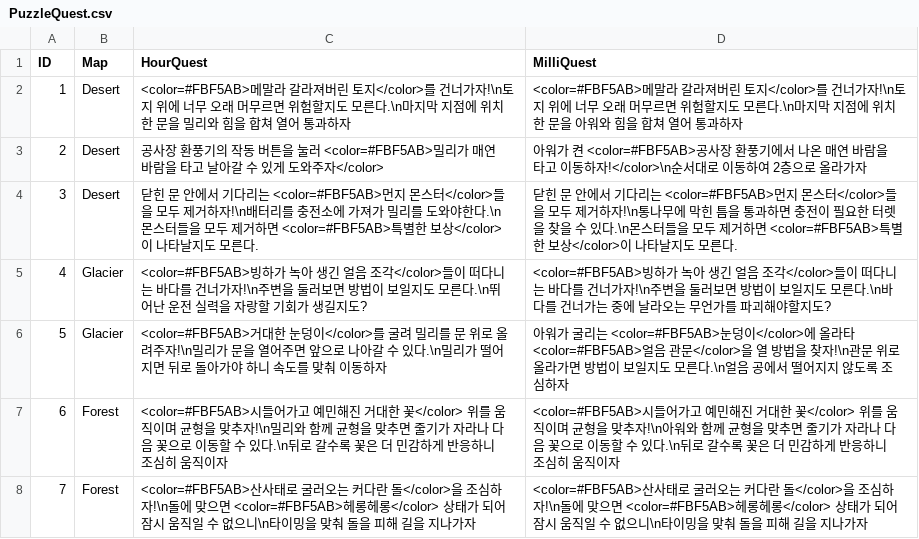
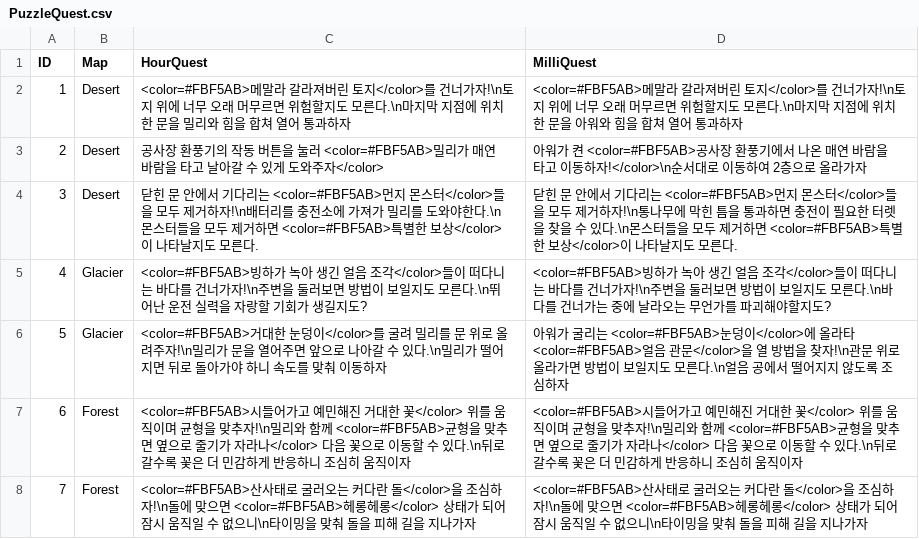
Before and after one commit to limce106/ClockMate, a CSV file: ClockMate/Assets/Resources/LocalData/PuzzleQuest/PuzzleQuest.csv, drawn as a sheet.

Commit message:
chore: quest

```diff
--- a/ClockMate/Assets/Resources/LocalData/PuzzleQuest/PuzzleQuest.csv
+++ b/ClockMate/Assets/Resources/LocalData/PuzzleQuest/PuzzleQuest.csv
@@ -6,3 +6,3 @@
 5,Glacier,"<color=#FBF5AB>거대한 눈덩이</color>를 굴려 밀리를 문 위로 올려주자!\n밀리가 문을 열어주면 앞으로 나아갈 수 있다.\n밀리가 떨어지면 뒤로 돌아가야 하니 속도를 맞춰 이동하자","아워가 굴리는 <color=#FBF5AB>눈덩이</color>에 올라타 <color=#FBF5AB>얼음 관문</color>을 열 방법을 찾자!\n관문 위로 올라가면 방법이 보일지도 모른다.\n얼음 공에서 떨어지지 않도록 조심하자"
-6,Forest,"<color=#FBF5AB>시들어가고 예민해진 거대한 꽃</color> 위를 움직이며 균형을 맞추자!\n밀리와 함께 균형을 맞추면 줄기가 자라나 다음 꽃으로 이동할 수 있다.\n뒤로 갈수록 꽃은 더 민감하게 반응하니 조심히 움직이자","<color=#FBF5AB>시들어가고 예민해진 거대한 꽃</color> 위를 움직이며 균형을 맞추자!\n아워와 함께 균형을 맞추면 줄기가 자라나 다음 꽃으로 이동할 수 있다.\n뒤로 갈수록 꽃은 더 민감하게 반응하니 조심히 움직이자"
+6,Forest,"<color=#FBF5AB>시들어가고 예민해진 거대한 꽃</color> 위를 움직이며 균형을 맞추자!\n밀리와 함께 <color=#FBF5AB>균형을 맞추면 옆으로 줄기가 자라나</color> 다음 꽃으로 이동할 수 있다.\n뒤로 갈수록 꽃은 더 민감하게 반응하니 조심히 움직이자","<color=#FBF5AB>시들어가고 예민해진 거대한 꽃</color> 위를 움직이며 균형을 맞추자!\n밀리와 함께 <color=#FBF5AB>균형을 맞추면 옆으로 줄기가 자라나</color> 다음 꽃으로 이동할 수 있다.\n뒤로 갈수록 꽃은 더 민감하게 반응하니 조심히 움직이자"
 7,Forest,"<color=#FBF5AB>산사태로 굴러오는 커다란 돌</color>을 조심하자!\n돌에 맞으면 <color=#FBF5AB>헤롱헤롱</color> 상태가 되어 잠시 움직일 수 없으니\n타이밍을 맞춰 돌을 피해 길을 지나가자","<color=#FBF5AB>산사태로 굴러오는 커다란 돌</color>을 조심하자!\n돌에 맞으면 <color=#FBF5AB>헤롱헤롱</color> 상태가 되어 잠시 움직일 수 없으니\n타이밍을 맞춰 돌을 피해 길을 지나가자"
```
